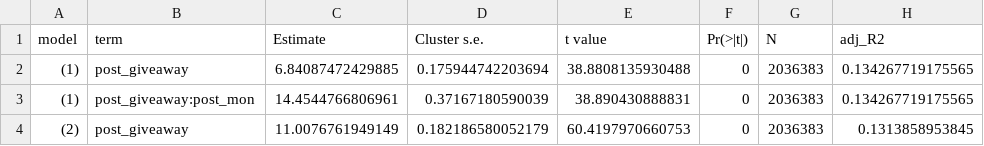
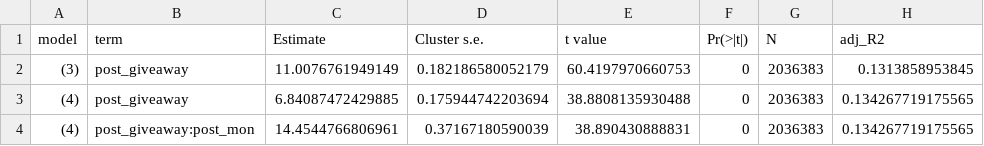
Before and after one commit to bobbyZhong10/paper-replication-zhu-ms-2026, a CSV file: results/replication_table4/table4.csv, drawn as a sheet.

Commit message:
Add replication presentation slides
Adds Beamer slides, figures, bibliography, and Penn template assets documenting the replication. Updates Table 4 to reproduce review-volume columns (3) and (4), along with related README and build-ignore entries.

```diff
--- a/results/replication_table4/table4.csv
+++ b/results/replication_table4/table4.csv
@@ -1,4 +1,4 @@
 model,term,Estimate,Cluster s.e.,t value,Pr(>|t|),N,adj_R2
-(1),post_giveaway,6.84087472429885,0.175944742203694,38.8808135930488,0,2036383,0.134267719175565
-(1),post_giveaway:post_mon,14.4544766806961,0.37167180590039,38.890430888831,0,2036383,0.134267719175565
-(2),post_giveaway,11.0076761949149,0.182186580052179,60.4197970660753,0,2036383,0.1313858953845
+(3),post_giveaway,11.0076761949149,0.182186580052179,60.4197970660753,0,2036383,0.1313858953845
+(4),post_giveaway,6.84087472429885,0.175944742203694,38.8808135930488,0,2036383,0.134267719175565
+(4),post_giveaway:post_mon,14.4544766806961,0.37167180590039,38.890430888831,0,2036383,0.134267719175565
```
Also changed, not shown: 13 other files.
